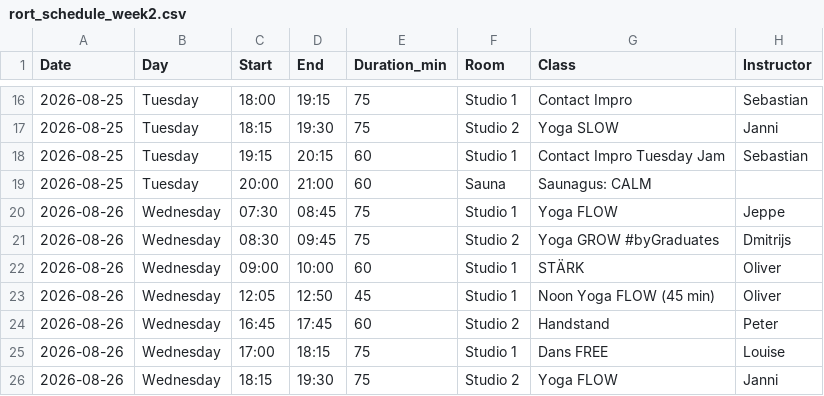
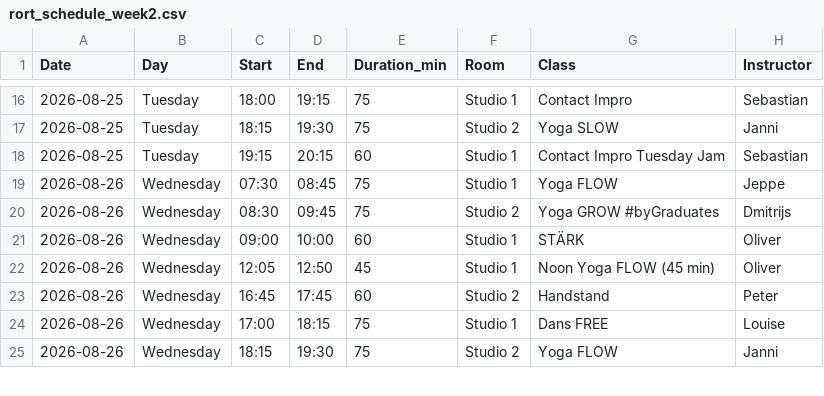
Before and after one commit to FreddyAngelo/rort-calendar, a CSV file: data/rort_schedule_week2.csv, drawn as a sheet; only a part is shown, gaps mark what is left out.

```diff
--- a/data/rort_schedule_week2.csv
+++ b/data/rort_schedule_week2.csv
@@ -18,3 +18,2 @@ Date,Day,Start,End,Duration_min,Room,Class,Instructor
 2026-08-25,Tuesday,19:15,20:15,60,Studio 1,Contact Impro Tuesday Jam,Sebastian
-2026-08-25,Tuesday,20:00,21:00,60,Sauna,Saunagus: CALM,
 2026-08-26,Wednesday,07:30,08:45,75,Studio 1,Yoga FLOW,Jeppe
```
Also changed, not shown: data/rort_schedule_week1.csv, data/rort_schedule_week7.csv, 1 other file.
